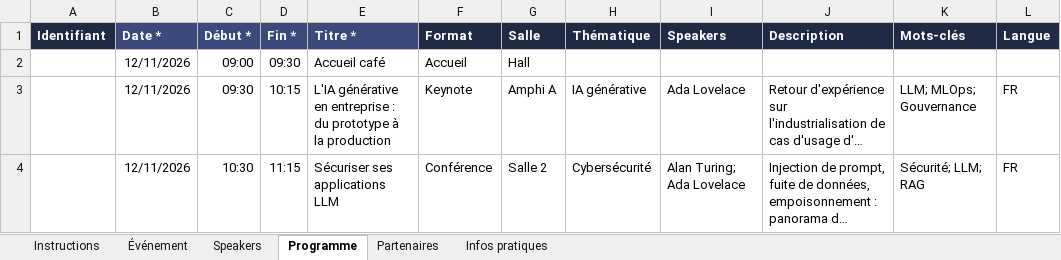
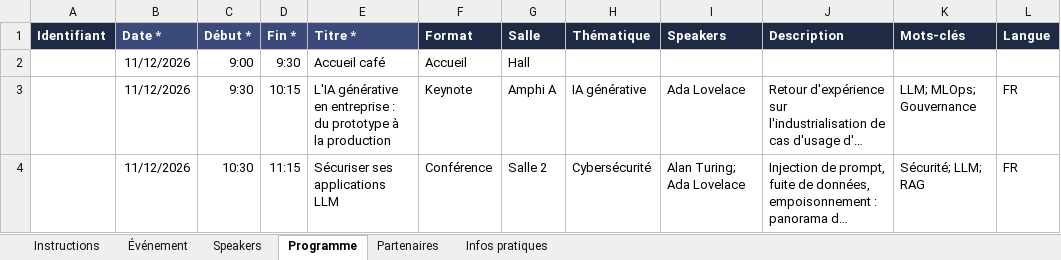
Before and after one commit to thbled/augmented_chatbot, an Excel workbook: tools/templates/modele_conference.xlsx, sheet Programme, drawn as a sheet; long unchanged cells end in …; values as stored, in another font and other column widths than the file's, no borders; the diff names each change by its address in the sheet, - before the commit and + after, or states it on an @@ line.

```diff
--- a/tools/templates/modele_conference.xlsx (sheet Programme)
+++ b/tools/templates/modele_conference.xlsx (sheet Programme)
-B2:B4 (Date *): 12/11/2026
+B2:B4 (Date *): 11/12/2026
-C2 (Début *): 09:00
+C2 (Début *): 9:00
-D2 (Fin *): 09:30
+D2 (Fin *): 9:30
-C3 (Début *): 09:30
+C3 (Début *): 9:30
```
Also changed, not shown: sheet Speakers, 17 other files.
